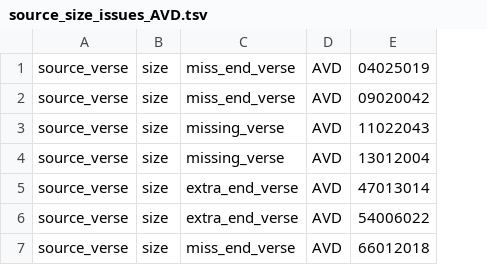
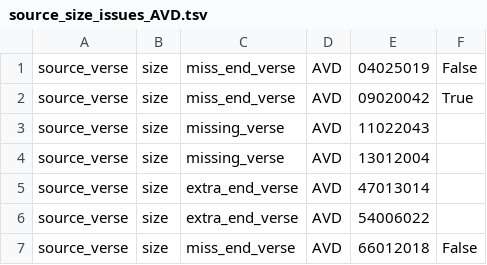
Before and after one commit to Clear-Bible/kathairo.py, a TSV file: src/kathairo/versification/source_size_issues_AVD.tsv, drawn as a sheet; the diff names each change by its address in the sheet, - before the commit and + after, or states it on an @@ line.

Commit message:
auto fixing verse end missing issues

```diff
--- a/src/kathairo/versification/source_size_issues_AVD.tsv
+++ b/src/kathairo/versification/source_size_issues_AVD.tsv
+column F, rows 1-7: False | True |  |  |  |  | False
```
Also changed, not shown: 2 other files.
